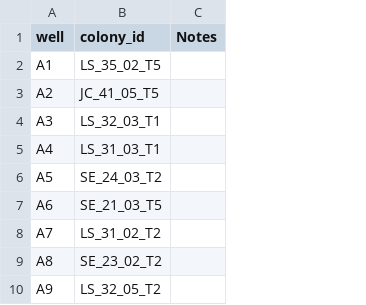
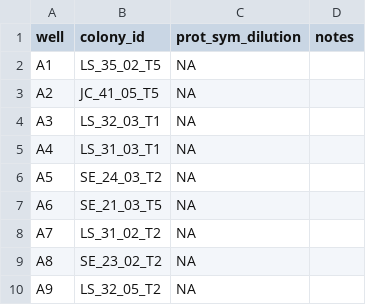
Before and after one commit to hputnam/Toa_Nuuroa_transplant, a CSV file: RAnalysis/data/protein/20261026_Plate12_Sym_prot_platemap.csv, drawn as a sheet; only a part is shown; addresses are those after the commit; the diff names each change by its address in the sheet, - before the commit and + after, or states it on an @@ line.

```diff
--- a/RAnalysis/data/protein/20261026_Plate12_Sym_prot_platemap.csv
+++ b/RAnalysis/data/protein/20261026_Plate12_Sym_prot_platemap.csv
+column C (prot_sym_dilution), rows 2-10: all NA
-D1: Notes
+D1: notes
```
Also changed, not shown: RAnalysis/data/homogenate_vols.csv, RAnalysis/data/protein/20261026_Plate10_Sym_prot_platemap.csv, 16 other files.
